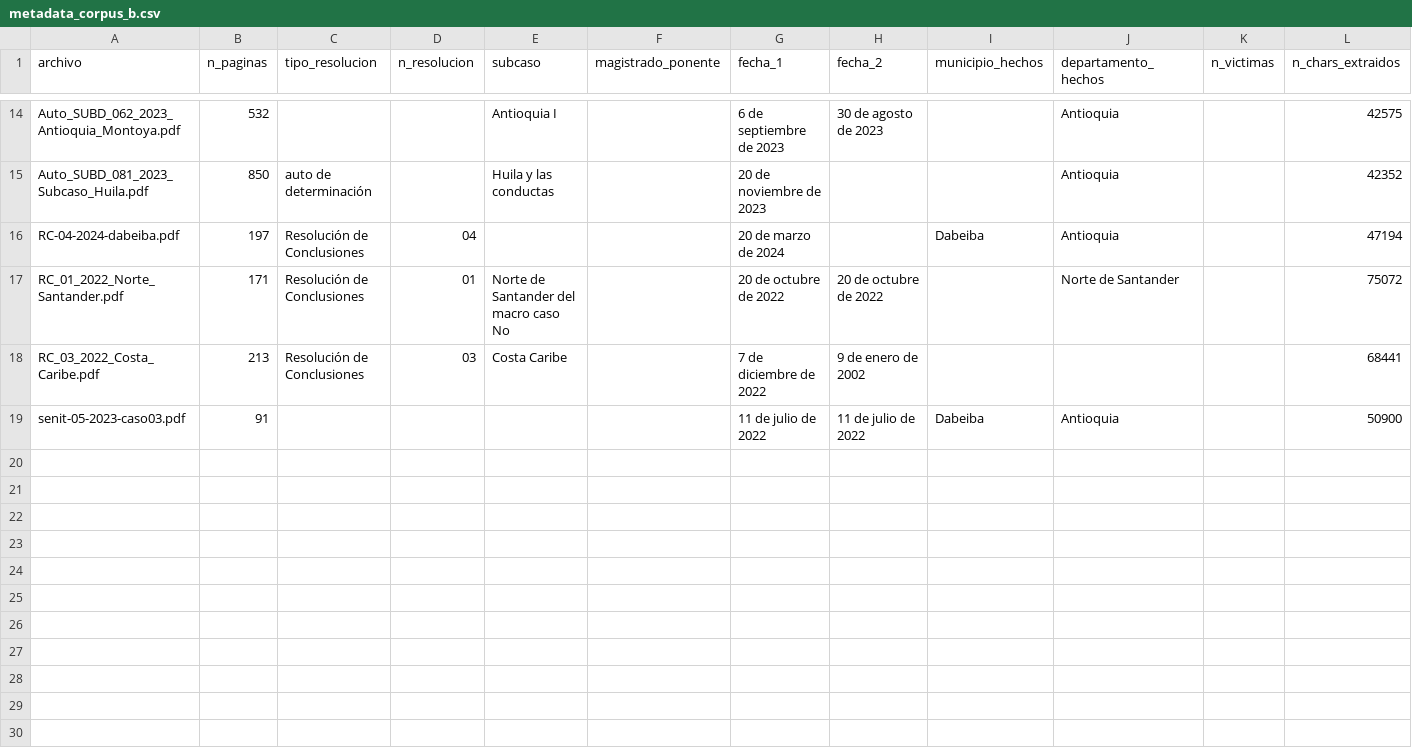
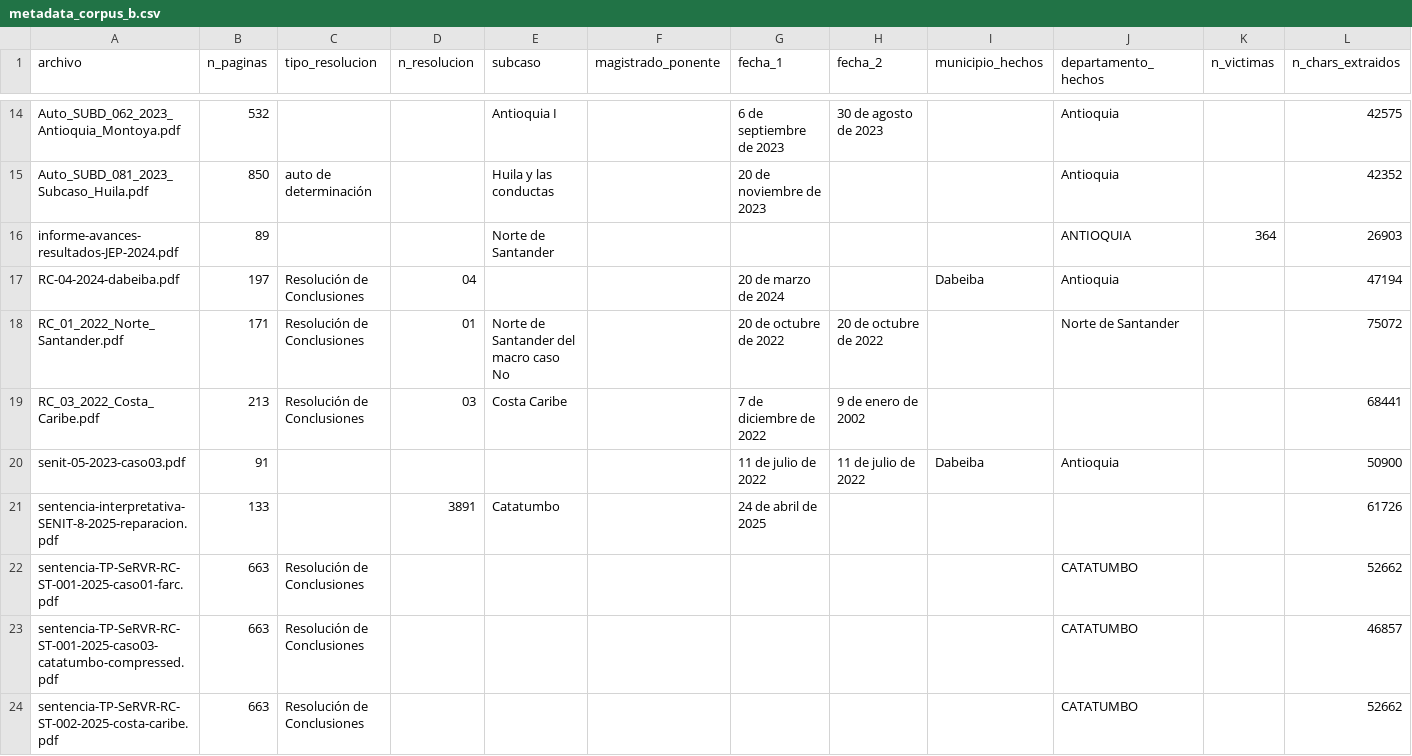
Before and after one commit to MireyaCamacho/cfh-hermeneutica-forense-computacional, a CSV file: data/metadata_corpus_b.csv, drawn as a sheet; only a part is shown, gaps mark what is left out.

Commit message:
data: metadata_corpus_b 23 PDFs + inventario v2 303 docs A+B+C sentencias Tribunal 2025

```diff
--- a/data/metadata_corpus_b.csv
+++ b/data/metadata_corpus_b.csv
@@ -17,2 +17,3 @@ Auto_SUBD_062_2023_Antioquia_Montoya.pdf,532,,,Antioquia I,,6 de septiembre de 2
 Auto_SUBD_081_2023_Subcaso_Huila.pdf,850,auto de determinación,,Huila y las conductas,,20 de noviembre de 2023,,,Antioquia,,42352
+informe-avances-resultados-JEP-2024.pdf,89,,,Norte de Santander,,,,,ANTIOQUIA,364,26903
 RC-04-2024-dabeiba.pdf,197,Resolución de Conclusiones,04,,,20 de marzo de 2024,,Dabeiba,Antioquia,,47194
@@ -21 +22,5 @@ RC_03_2022_Costa_Caribe.pdf,213,Resolución de Conclusiones,03,Costa Caribe,,7 d
 senit-05-2023-caso03.pdf,91,,,,,11 de julio de 2022,11 de julio de 2022,Dabeiba,Antioquia,,50900
+sentencia-interpretativa-SENIT-8-2025-reparacion.pdf,133,,3891,Catatumbo,,24 de abril de 2025,,,,,61726
+sentencia-TP-SeRVR-RC-ST-001-2025-caso01-farc.pdf,663,Resolución de Conclusiones,,,,,,,CATATUMBO,,52662
+sentencia-TP-SeRVR-RC-ST-001-2025-caso03-catatumbo-compressed.pdf,663,Resolución de Conclusiones,,,,,,,CATATUMBO,,46857
+sentencia-TP-SeRVR-RC-ST-002-2025-costa-caribe.pdf,663,Resolución de Conclusiones,,,,,,,CATATUMBO,,52662
```
Also changed, not shown: data/inventario_documentos_completo_v2.csv.
